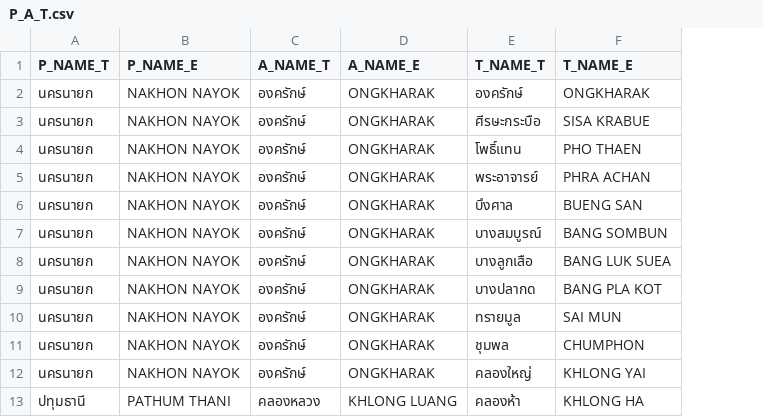
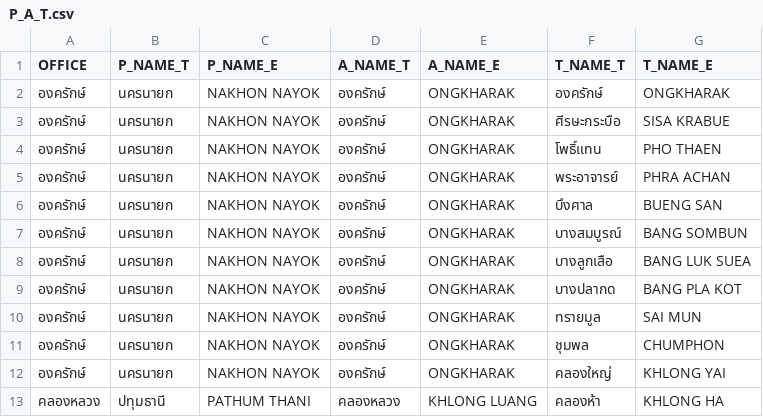
Before and after one commit to chakrit39/FieldWork-App, a CSV file: P_A_T.csv, drawn as a sheet; only a part is shown; the diff names each change by its address in the sheet, - before the commit and + after, or states it on an @@ line.

Commit message:
Update P_A_T.csv

```diff
--- a/P_A_T.csv
+++ b/P_A_T.csv
+column A (OFFICE), rows 2-13: องครักษ์ | องครักษ์ | องครักษ์ | องครักษ์ | องครักษ์ | องครักษ์ | องครักษ์ | องครักษ์ | องครักษ์ | องครักษ์ | องครักษ์ | คลองหลวง
```
